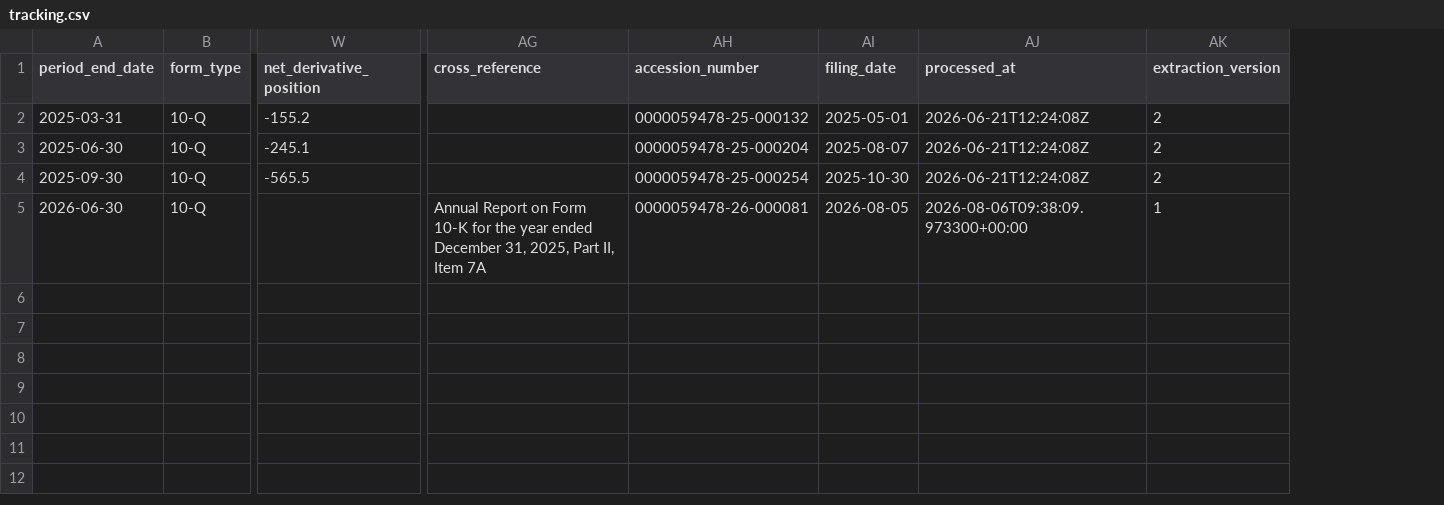
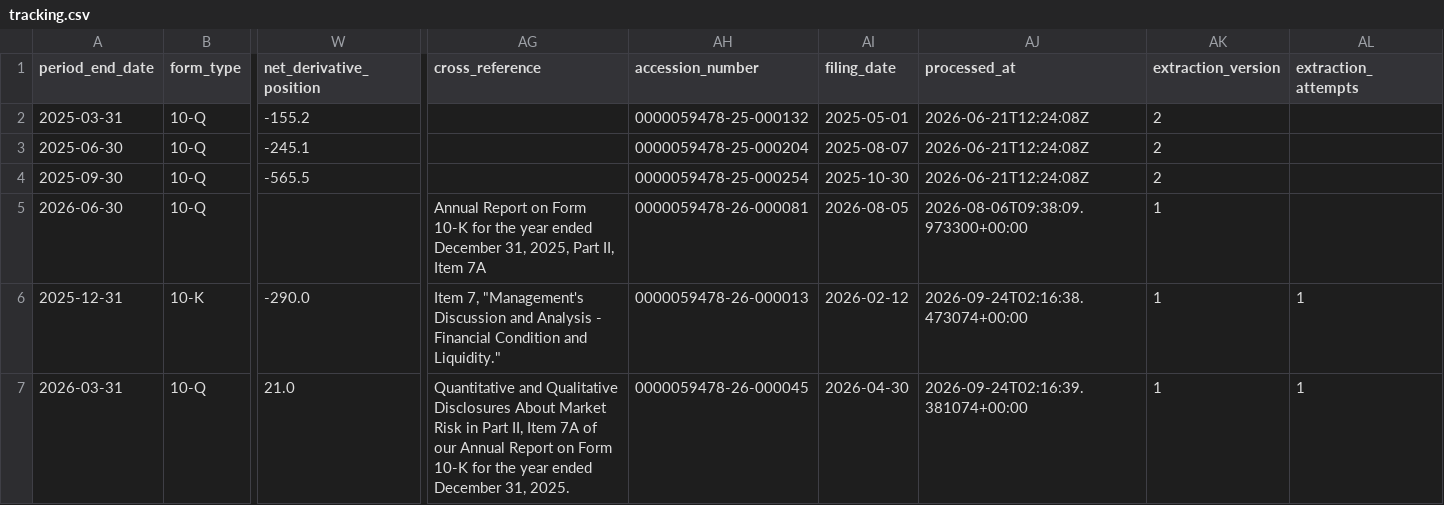
Before and after one commit to lukasbecker36-dot/sec-derivatives-, a CSV file: output/lly/tracking.csv, drawn as a sheet; only a part is shown, gaps mark what is left out; rows hold the shown columns only; the diff names each change by its address in the sheet, - before the commit and + after, or states it on an @@ line.

```diff
--- a/output/lly/tracking.csv
+++ b/output/lly/tracking.csv
+column AL (extraction_attempts), empty
+row 6: 2025-12-31 | 10-K | -290.0 | Item 7, "Management's Discussion and Analysis - Financial Condition and Liquidity." | 0000059478-26-000013 | 2026-02-12 | 2026-09-24T02:16:38.473074+00:00 | 1 | 1
+row 7: 2026-03-31 | 10-Q | 21.0 | Quantitative and Qualitative Disclosures About Market Risk in Part II, Item 7A of our Annual Report on Form 10-K for the year ended December 31, 2025. | 0000059478-26-000045 | 2026-04-30 | 2026-09-24T02:16:39.381074+00:00 | 1 | 1
```
Also changed, not shown: output/gis/tracking.csv, output/ldos/tracking.csv, 20 other files.
